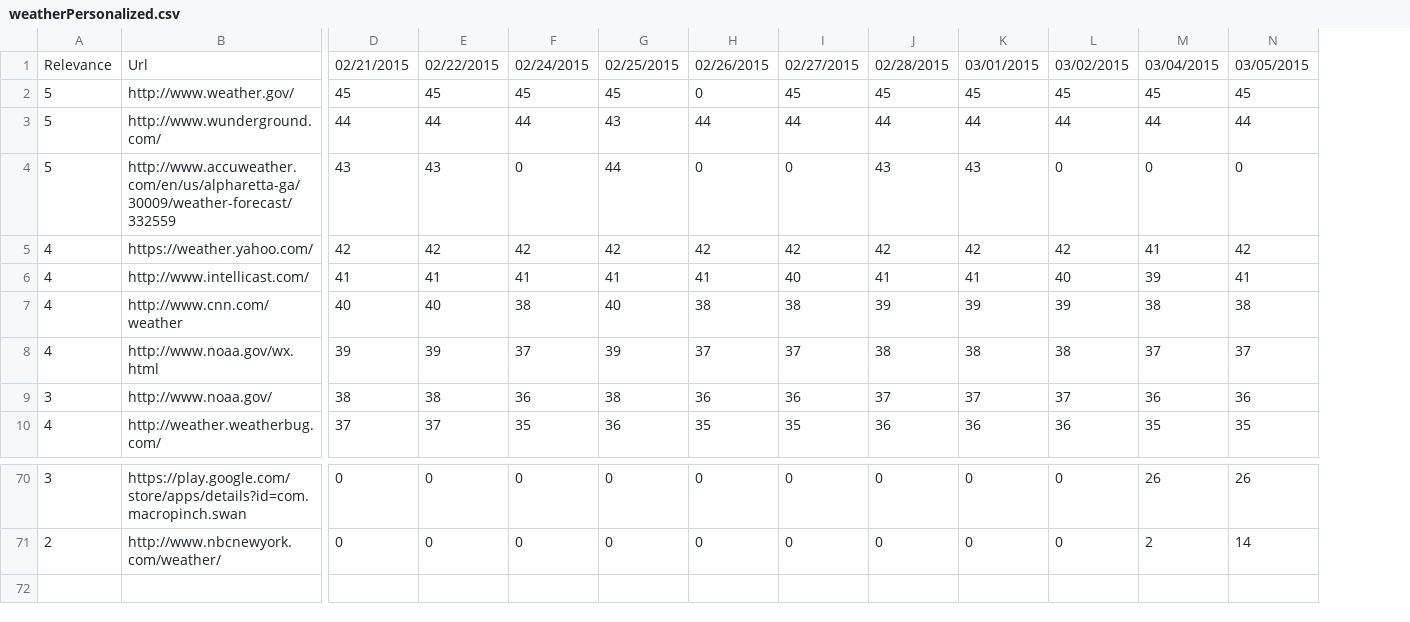
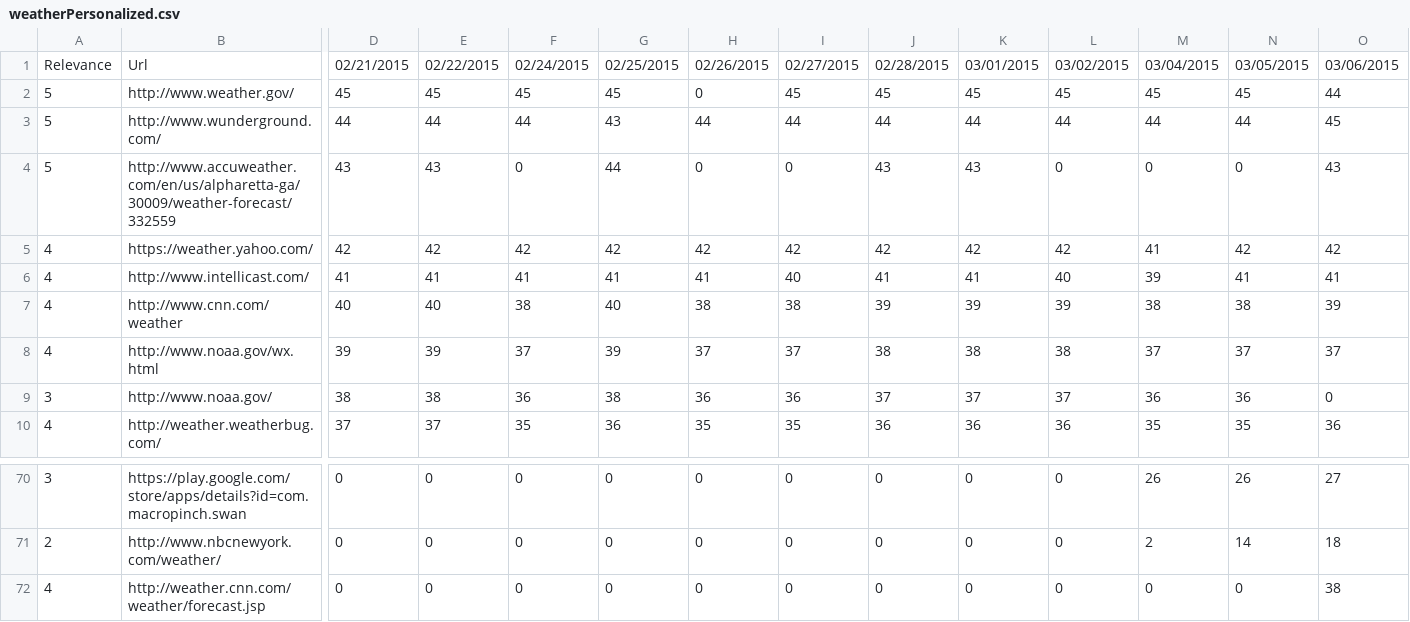
Before and after one commit to TKRKS/PersonalizedSearchBot, a CSV file: weatherPersonalized.csv, drawn as a sheet; only a part is shown, gaps mark what is left out; rows hold the shown columns only; the diff names each change by its address in the sheet, - before the commit and + after, or states it on an @@ line.

```diff
--- a/weatherPersonalized.csv
+++ b/weatherPersonalized.csv
+column O, rows 1-10: 03/06/2015 | 44 | 45 | 43 | 42 | 41 | 39 | 37 | 0 | 36; rows 70-71: 27 | 18
+row 72: 4 | http://weather.cnn.com/weather/forecast.jsp | 0 | 0 | 0 | 0 | 0 | 0 | 0 | 0 | 0 | 0 | 0 | 38
```
Also changed, not shown: nintendoNonPersonalized.csv, nintendoPersonalized.csv, 1 other file.
